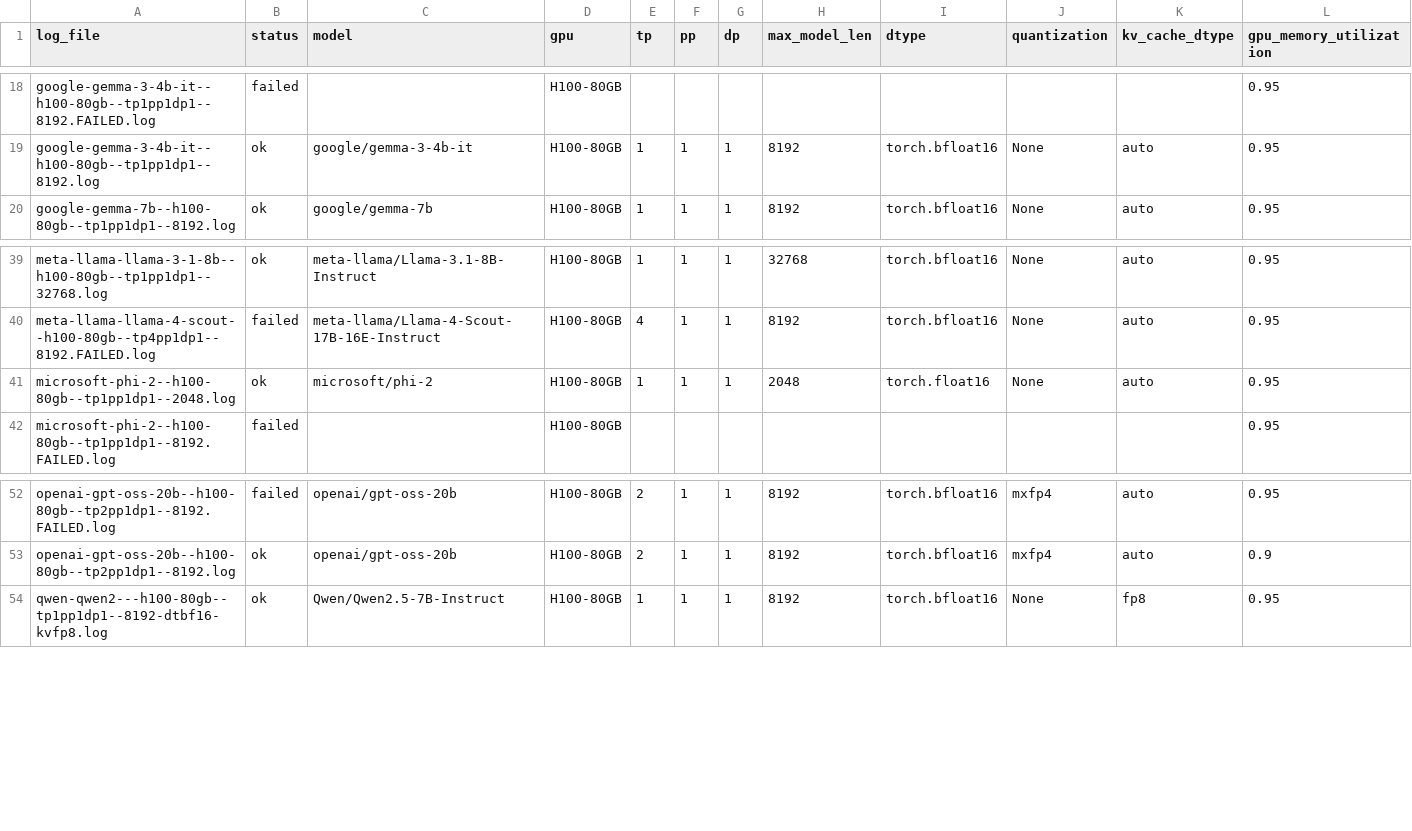
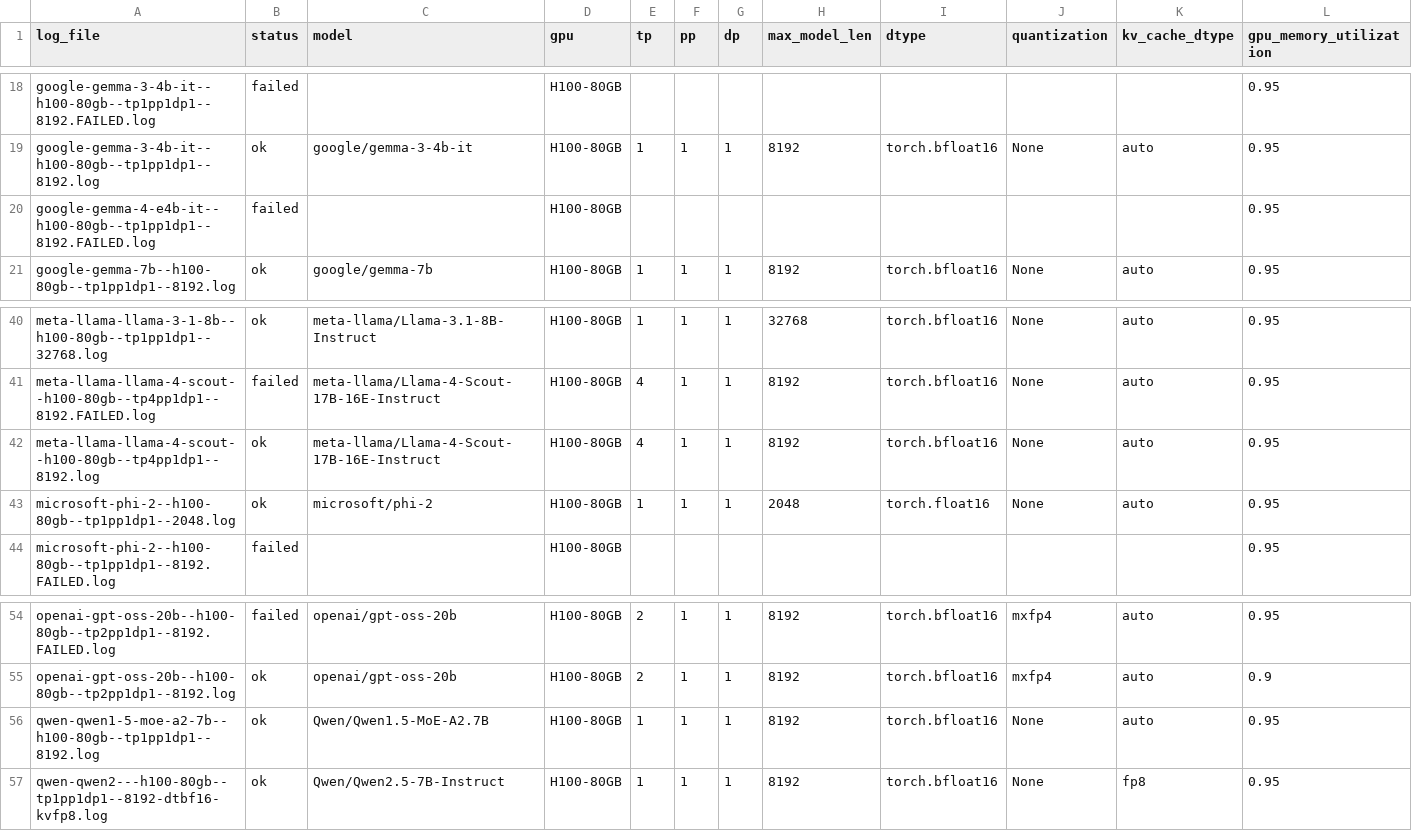
Before and after one commit to jgchn/llm-d-planner, a CSV file: accuracy/results/v0.19.0/results_raw.csv, drawn as a sheet; only a part is shown, gaps mark what is left out; rows hold the shown columns only; the diff names each change by its address in the sheet, - before the commit and + after, or states it on an @@ line.

```diff
--- a/accuracy/results/v0.19.0/results_raw.csv
+++ b/accuracy/results/v0.19.0/results_raw.csv
+row 20: google-gemma-4-e4b-it--h100-80gb--tp1pp1dp1--8192.FAILED.log | failed |  | H100-80GB |  |  |  |  |  |  |  | 0.95
+row 42: meta-llama-llama-4-scout--h100-80gb--tp4pp1dp1--8192.log | ok | meta-llama/Llama-4-Scout-17B-16E-Instruct | H100-80GB | 4 | 1 | 1 | 8192 | torch.bfloat16 | None | auto | 0.95
+row 56: qwen-qwen1-5-moe-a2-7b--h100-80gb--tp1pp1dp1--8192.log | ok | Qwen/Qwen1.5-MoE-A2.7B | H100-80GB | 1 | 1 | 1 | 8192 | torch.bfloat16 | None | auto | 0.95
```
Also changed, not shown: accuracy/results/v0.19.0/results_predicted.csv, 7 other files.
